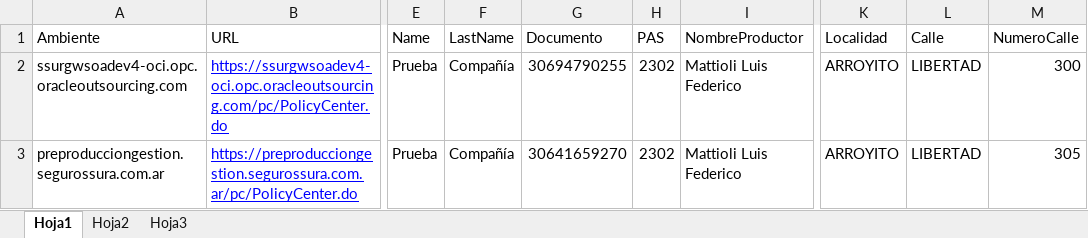
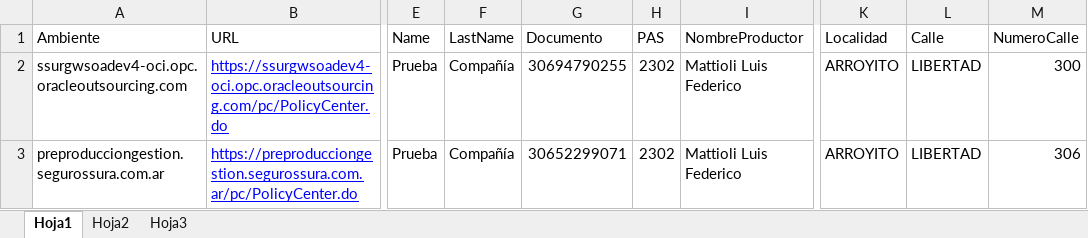
Before and after one commit to suraranorex/PC, an Excel workbook: PCQA/ExcelDatosCuentasCompania.xlsx, sheet Hoja1, drawn as a sheet; only a part is shown, gaps mark what is left out; values as stored, in another font and other column widths than the file's, no borders; the diff names each change by its address in the sheet, - before the commit and + after, or states it on an @@ line.

```diff
--- a/PCQA/ExcelDatosCuentasCompania.xlsx (sheet Hoja1)
+++ b/PCQA/ExcelDatosCuentasCompania.xlsx (sheet Hoja1)
-G3 (Documento): 30641659270
+G3 (Documento): 30652299071
-M3 (NumeroCalle): 305
+M3 (NumeroCalle): 306
```
Also changed, not shown: PCQA/ExcelDatosCuentas.xlsx, PCQA/ExcelDatosCuentasValidaDNI.xlsx, 1 other file.
